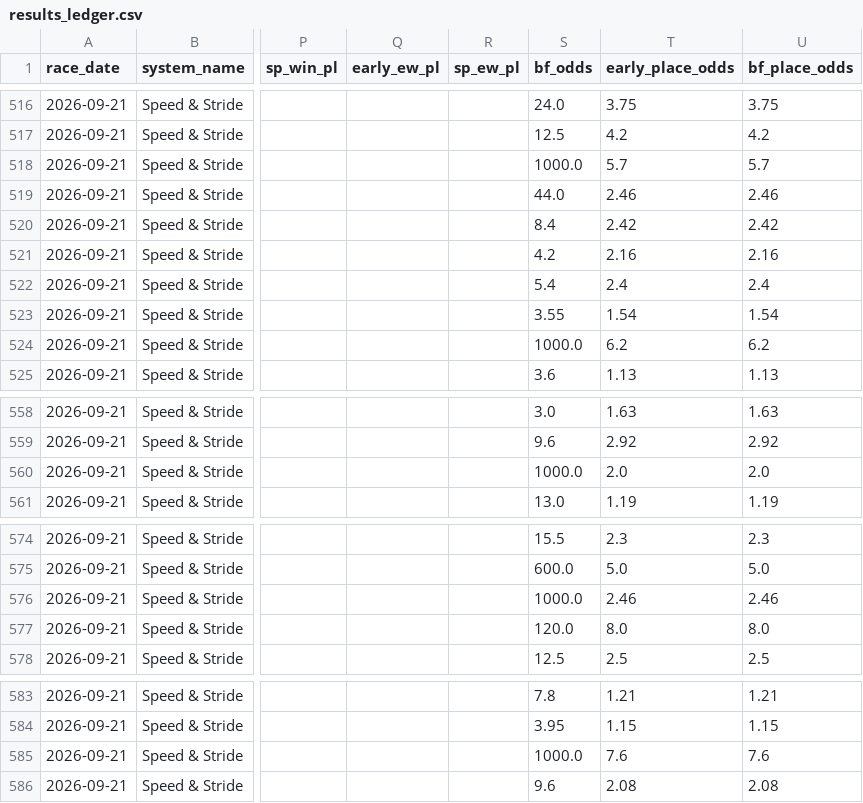
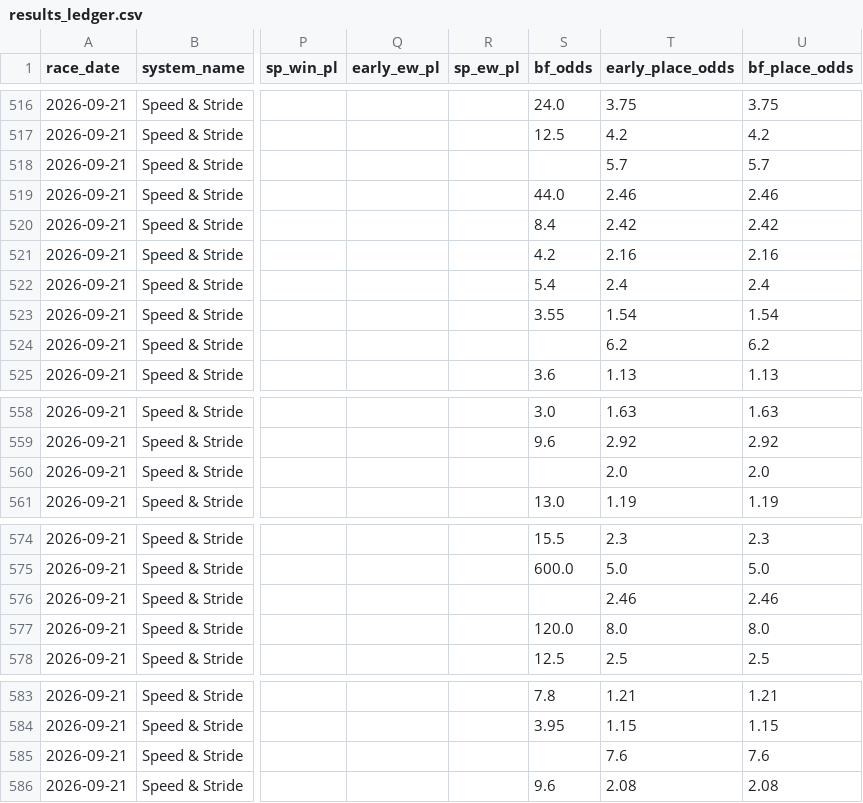
Before and after one commit to Qasim9989/Horse_race, a CSV file: results_ledger.csv, drawn as a sheet; only a part is shown, gaps mark what is left out; the diff covers the shown part only; the diff names each change by its address in the sheet, - before the commit and + after, or states it on an @@ line.

Commit message:
chore(data): sanitize 1000.0 unoffered Betfair prices in today's ledger

```diff
--- a/results_ledger.csv
+++ b/results_ledger.csv
-S518 (bf_odds): 1000.0
+S518 (bf_odds): (empty)
-S524 (bf_odds): 1000.0
+S524 (bf_odds): (empty)
-S560 (bf_odds): 1000.0
+S560 (bf_odds): (empty)
-S576 (bf_odds): 1000.0
+S576 (bf_odds): (empty)
-S585 (bf_odds): 1000.0
+S585 (bf_odds): (empty)
```
Also changed, not shown: 2 edited cells elsewhere in this file, 1 other file.
